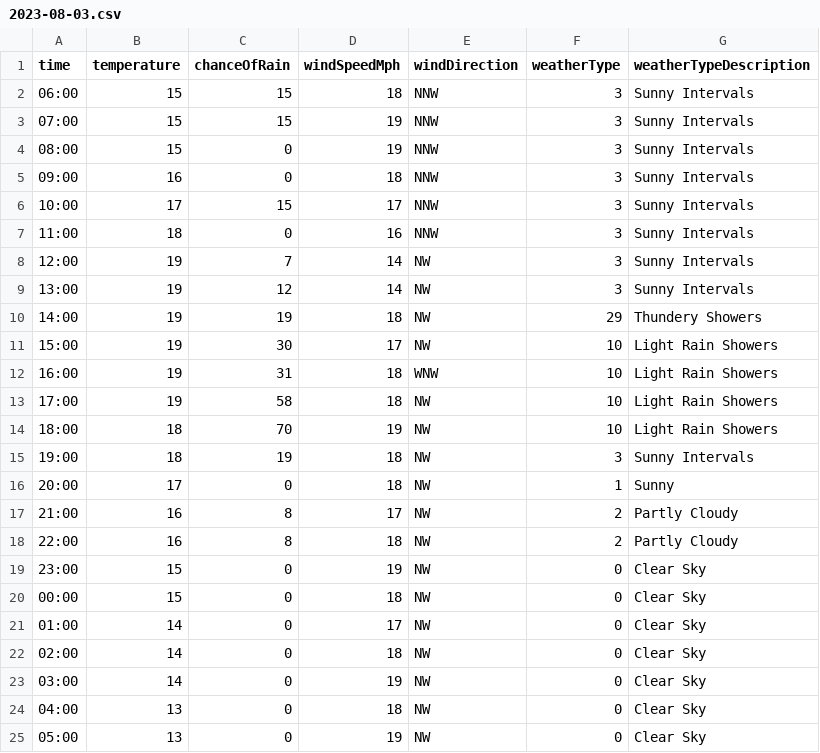
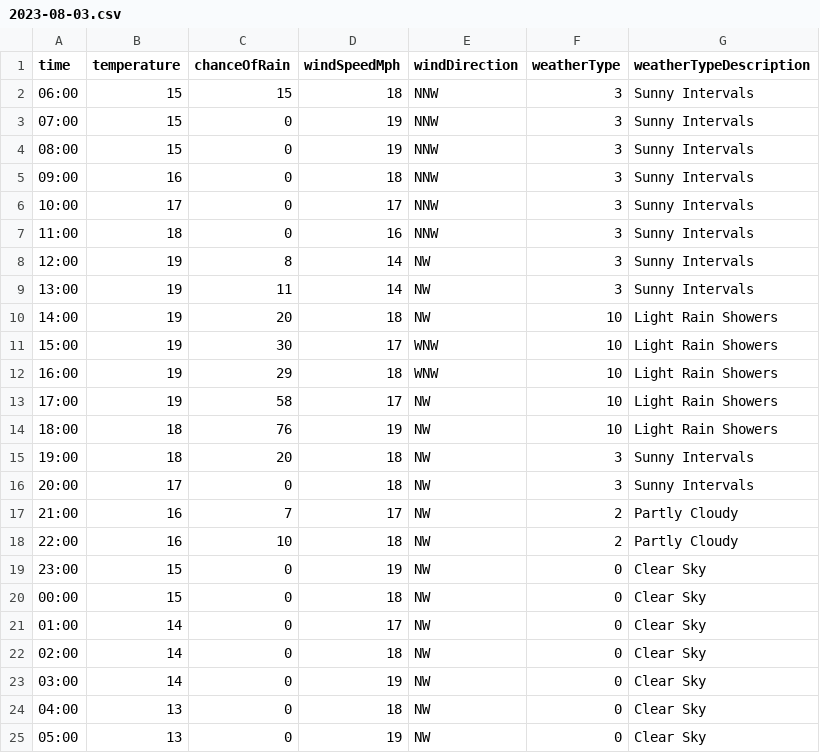
Before and after one commit to djcarter85/studland, a CSV file: _data/weather/2023-08-03.csv, drawn as a sheet.

Commit message:
d3694630-bb32-4a34-b7da-b842e07eed64

```diff
--- a/_data/weather/2023-08-03.csv
+++ b/_data/weather/2023-08-03.csv
@@ -2,18 +2,18 @@ time,temperature,chanceOfRain,windSpeedMph,windDirection,weatherType,weatherType
 06:00,15,15,18,NNW,3,Sunny Intervals
-07:00,15,15,19,NNW,3,Sunny Intervals
+07:00,15,0,19,NNW,3,Sunny Intervals
 08:00,15,0,19,NNW,3,Sunny Intervals
 09:00,16,0,18,NNW,3,Sunny Intervals
-10:00,17,15,17,NNW,3,Sunny Intervals
+10:00,17,0,17,NNW,3,Sunny Intervals
 11:00,18,0,16,NNW,3,Sunny Intervals
-12:00,19,7,14,NW,3,Sunny Intervals
-13:00,19,12,14,NW,3,Sunny Intervals
-14:00,19,19,18,NW,29,Thundery Showers
-15:00,19,30,17,NW,10,Light Rain Showers
-16:00,19,31,18,WNW,10,Light Rain Showers
-17:00,19,58,18,NW,10,Light Rain Showers
-18:00,18,70,19,NW,10,Light Rain Showers
-19:00,18,19,18,NW,3,Sunny Intervals
-20:00,17,0,18,NW,1,Sunny
-21:00,16,8,17,NW,2,Partly Cloudy
-22:00,16,8,18,NW,2,Partly Cloudy
+12:00,19,8,14,NW,3,Sunny Intervals
+13:00,19,11,14,NW,3,Sunny Intervals
+14:00,19,20,18,NW,10,Light Rain Showers
+15:00,19,30,17,WNW,10,Light Rain Showers
+16:00,19,29,18,WNW,10,Light Rain Showers
+17:00,19,58,17,NW,10,Light Rain Showers
+18:00,18,76,19,NW,10,Light Rain Showers
+19:00,18,20,18,NW,3,Sunny Intervals
+20:00,17,0,18,NW,3,Sunny Intervals
+21:00,16,7,17,NW,2,Partly Cloudy
+22:00,16,10,18,NW,2,Partly Cloudy
 23:00,15,0,19,NW,0,Clear Sky
```
